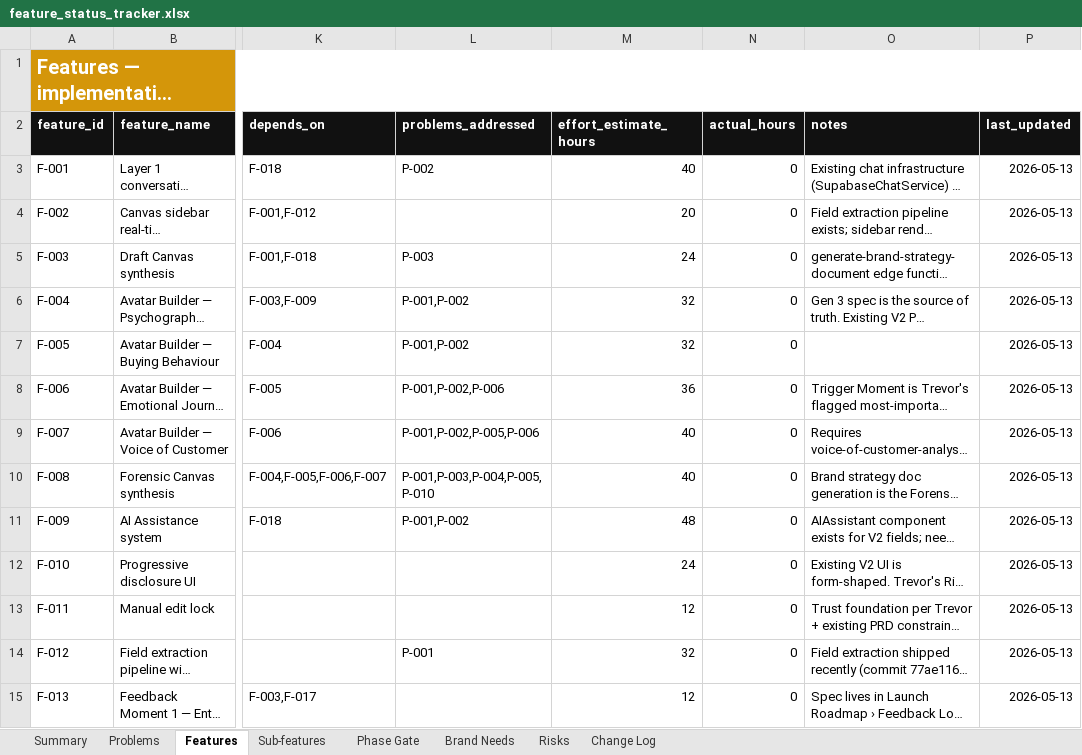
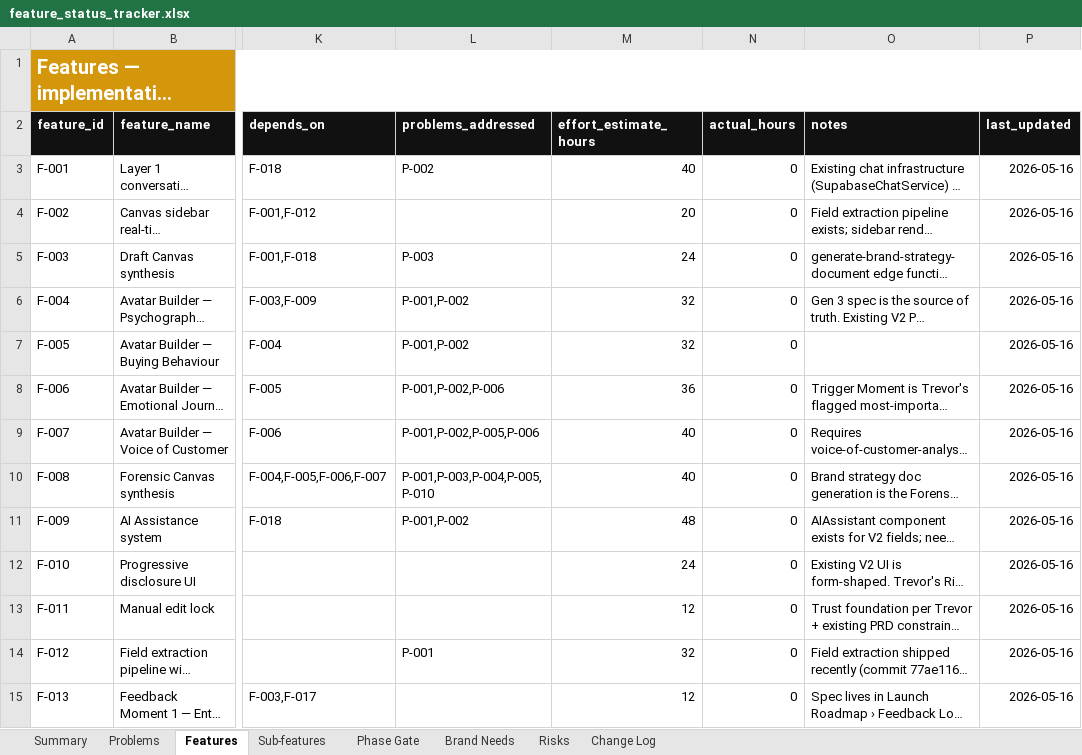
Before and after one commit to BrandvoiceRetail/idea-brand-coach, an Excel workbook: docs/feature_status_tracker.xlsx, sheet Features, drawn as a sheet; only a part is shown, gaps mark what is left out; long unchanged cells end in …; values as stored, in another font and other column widths than the file's, no borders; conditional formats not drawn; the diff covers the shown part only; the diff names each change by its address in the sheet, - before the commit and + after, or states it on an @@ line.

```diff
--- a/docs/feature_status_tracker.xlsx (sheet Features)
+++ b/docs/feature_status_tracker.xlsx (sheet Features)
-P3:P15 (last_updated): 2026-05-13
+P3:P15 (last_updated): 2026-05-16
```
Also changed, not shown: 46 edited cells elsewhere in this sheet, sheet Change Log, 1 other file.
